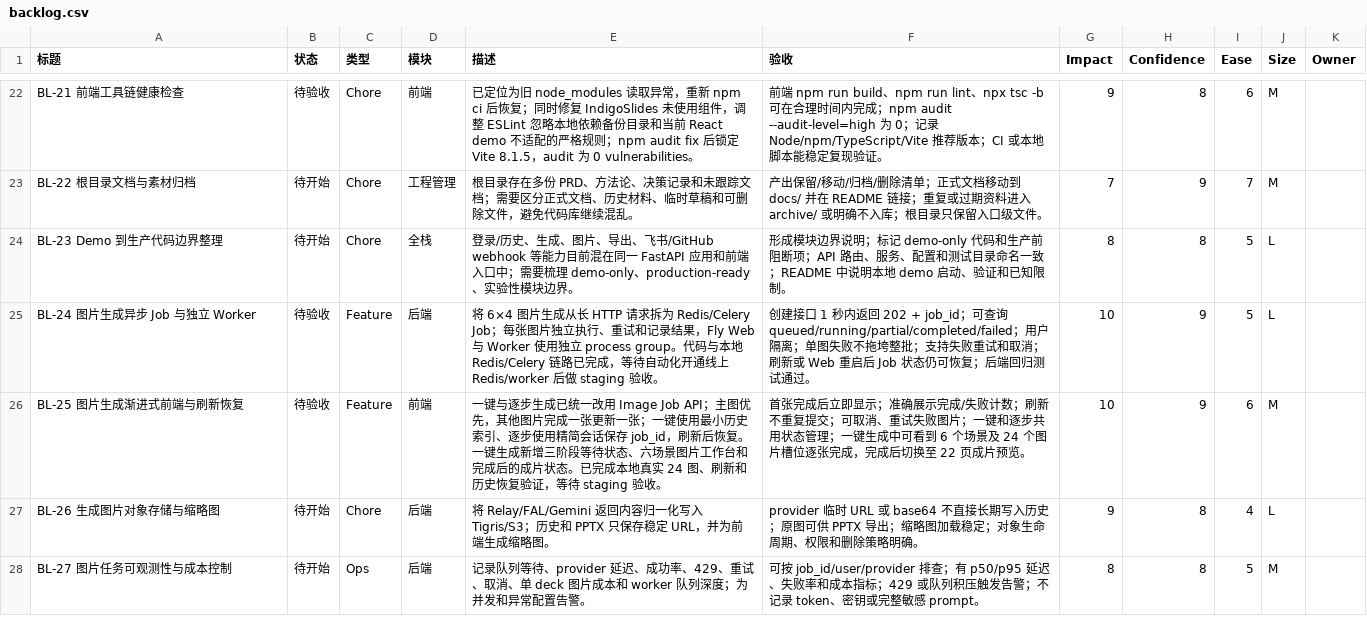
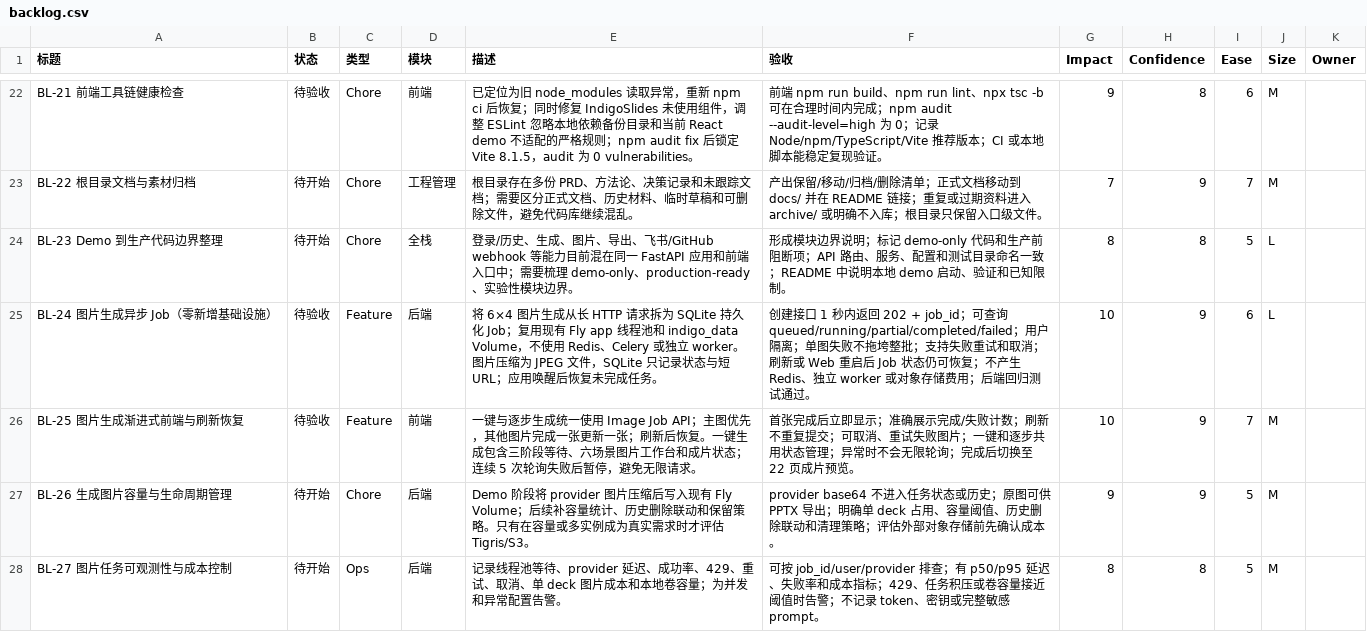
Before and after one commit to botearn/indigo-neighborhood-ppt, a CSV file: backlog.csv, drawn as a sheet; only a part is shown, gaps mark what is left out.

Commit message:
Replace paid image job infrastructure

```diff
--- a/backlog.csv
+++ b/backlog.csv
@@ -24,5 +24,5 @@ BL-22 根目录文档与素材归档,待开始,Chore,工程管理,"根目录存
 BL-23 Demo 到生产代码边界整理,待开始,Chore,全栈,"登录/历史、生成、图片、导出、飞书/GitHub webhook 等能力目前混在同一 FastAPI 应用和前端入口中；需要梳理 demo-only、production-ready、实验性模块边界。","形成模块边界说明；标记 demo-only 代码和生产前阻断项；API 路由、服务、配置和测试目录命名一致；README 中说明本地 demo 启动、验证和已知限制。",8,8,5,L,
-BL-24 图片生成异步 Job 与独立 Worker,待验收,Feature,后端,"将 6×4 图片生成从长 HTTP 请求拆为 Redis/Celery Job；每张图片独立执行、重试和记录结果，Fly Web 与 Worker 使用独立 process group。代码与本地 Redis/Celery 链路已完成，等待自动化开通线上 Redis/worker 后做 staging 验收。","创建接口 1 秒内返回 202 + job_id；可查询 queued/running/partial/completed/failed；用户隔离；单图失败不拖垮整批；支持失败重试和取消；刷新或 Web 重启后 Job 状态仍可恢复；后端回归测试通过。",10,9,5,L,
-BL-25 图片生成渐进式前端与刷新恢复,待验收,Feature,前端,"一键与逐步生成已统一改用 Image Job API；主图优先，其他图片完成一张更新一张；一键使用最小历史索引、逐步使用精简会话保存 job_id，刷新后恢复。一键生成新增三阶段等待状态、六场景图片工作台和完成后的成片状态。已完成本地真实 24 图、刷新和历史恢复验证，等待 staging 验收。","首张完成后立即显示；准确展示完成/失败计数；刷新不重复提交；可取消、重试失败图片；一键和逐步共用状态管理；一键生成中可看到 6 个场景及 24 个图片槽位逐张完成，完成后切换至 22 页成片预览。",10,9,6,M,
-BL-26 生成图片对象存储与缩略图,待开始,Chore,后端,"将 Relay/FAL/Gemini 返回内容归一化写入 Tigris/S3；历史和 PPTX 只保存稳定 URL，并为前端生成缩略图。","provider 临时 URL 或 base64 不直接长期写入历史；原图可供 PPTX 导出；缩略图加载稳定；对象生命周期、权限和删除策略明确。",9,8,4,L,
-BL-27 图片任务可观测性与成本控制,待开始,Ops,后端,"记录队列等待、provider 延迟、成功率、429、重试、取消、单 deck 图片成本和 worker 队列深度；为并发和异常配置告警。","可按 job_id/user/provider 排查；有 p50/p95 延迟、失败率和成本指标；429 或队列积压触发告警；不记录 token、密钥或完整敏感 prompt。",8,8,5,M,
+BL-24 图片生成异步 Job（零新增基础设施）,待验收,Feature,后端,"将 6×4 图片生成从长 HTTP 请求拆为 SQLite 持久化 Job；复用现有 Fly app 线程池和 indigo_data Volume，不使用 Redis、Celery 或独立 worker。图片压缩为 JPEG 文件，SQLite 只记录状态与短 URL；应用唤醒后恢复未完成任务。","创建接口 1 秒内返回 202 + job_id；可查询 queued/running/partial/completed/failed；用户隔离；单图失败不拖垮整批；支持失败重试和取消；刷新或 Web 重启后 Job 状态仍可恢复；不产生 Redis、独立 worker 或对象存储费用；后端回归测试通过。",10,9,6,L,
+BL-25 图片生成渐进式前端与刷新恢复,待验收,Feature,前端,"一键与逐步生成统一使用 Image Job API；主图优先，其他图片完成一张更新一张；刷新后恢复。一键生成包含三阶段等待、六场景图片工作台和成片状态；连续 5 次轮询失败后暂停，避免无限请求。","首张完成后立即显示；准确展示完成/失败计数；刷新不重复提交；可取消、重试失败图片；一键和逐步共用状态管理；异常时不会无限轮询；完成后切换至 22 页成片预览。",10,9,7,M,
+BL-26 生成图片容量与生命周期管理,待开始,Chore,后端,"Demo 阶段将 provider 图片压缩后写入现有 Fly Volume；后续补容量统计、历史删除联动和保留策略。只有在容量或多实例成为真实需求时才评估 Tigris/S3。","provider base64 不进入任务状态或历史；原图可供 PPTX 导出；明确单 deck 占用、容量阈值、历史删除联动和清理策略；评估外部对象存储前先确认成本。",9,9,5,M,
+BL-27 图片任务可观测性与成本控制,待开始,Ops,后端,"记录线程池等待、provider 延迟、成功率、429、重试、取消、单 deck 图片成本和本地卷容量；为并发和异常配置告警。","可按 job_id/user/provider 排查；有 p50/p95 延迟、失败率和成本指标；429、任务积压或卷容量接近阈值时告警；不记录 token、密钥或完整敏感 prompt。",8,8,5,M,
```
Also changed, not shown: 15 other files.
